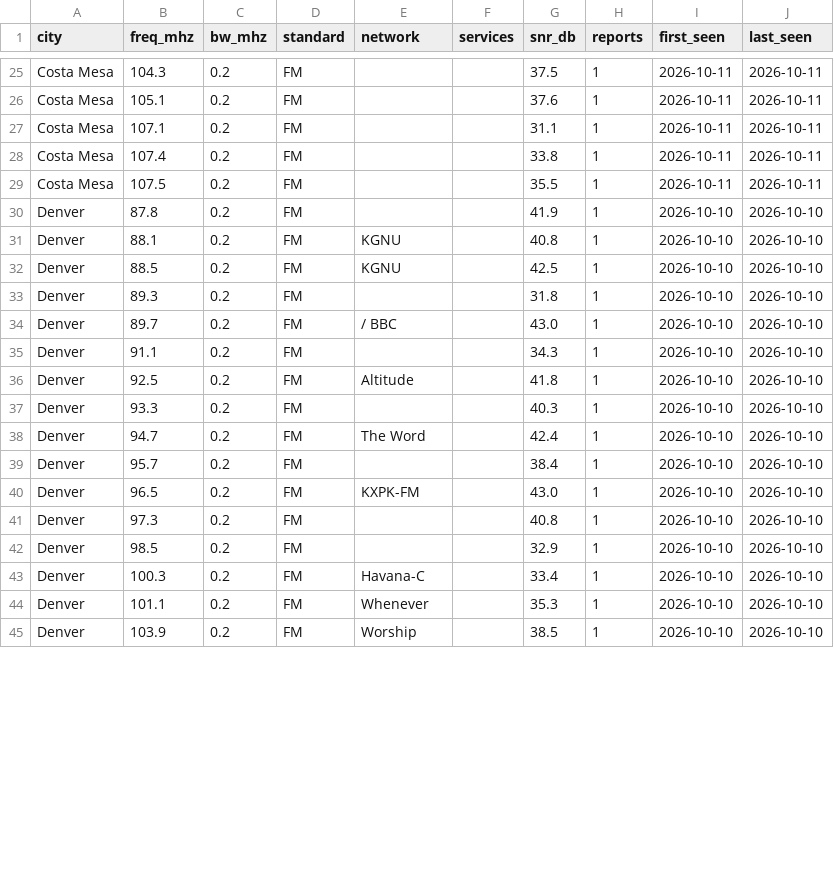
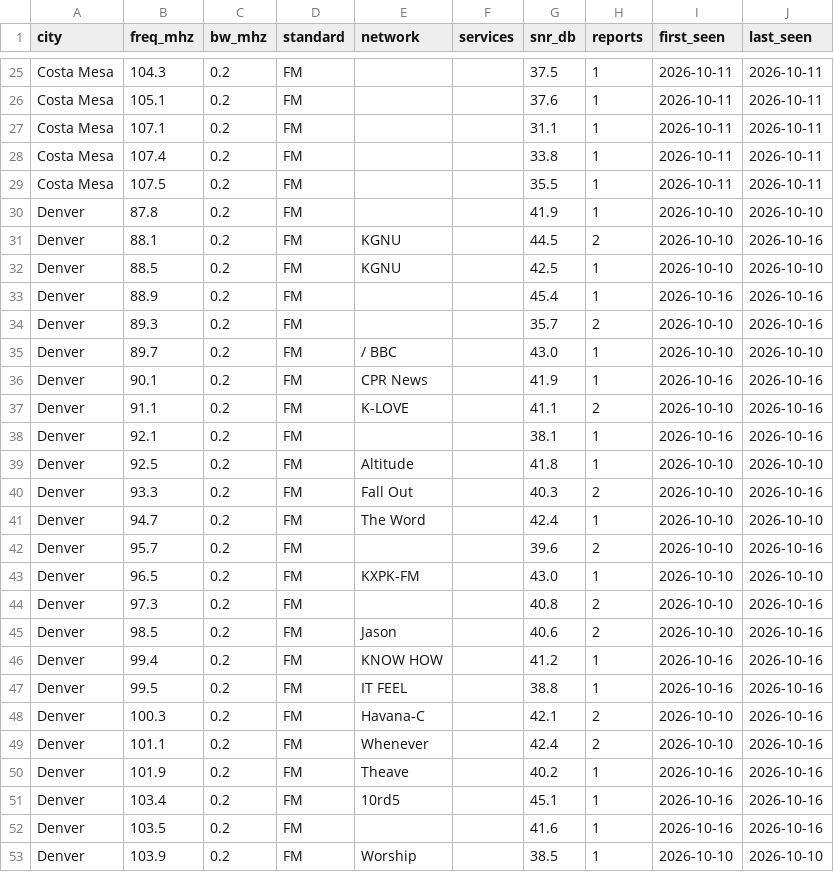
Before and after one commit to adswill/OnAir-channels, a CSV file: fm/US.csv, drawn as a sheet; only a part is shown, gaps mark what is left out; the diff covers the shown part only.

```diff
--- a/fm/US.csv
+++ b/fm/US.csv
@@ -30,16 +30,24 @@ Costa Mesa,107.5,0.2,FM,,,35.5,1,2026-10-11,2026-10-11
 Denver,87.8,0.2,FM,,,41.9,1,2026-10-10,2026-10-10
-Denver,88.1,0.2,FM,KGNU,,40.8,1,2026-10-10,2026-10-10
+Denver,88.1,0.2,FM,KGNU,,44.5,2,2026-10-10,2026-10-16
 Denver,88.5,0.2,FM,KGNU,,42.5,1,2026-10-10,2026-10-10
-Denver,89.3,0.2,FM,,,31.8,1,2026-10-10,2026-10-10
+Denver,88.9,0.2,FM,,,45.4,1,2026-10-16,2026-10-16
+Denver,89.3,0.2,FM,,,35.7,2,2026-10-10,2026-10-16
 Denver,89.7,0.2,FM,/ BBC,,43.0,1,2026-10-10,2026-10-10
-Denver,91.1,0.2,FM,,,34.3,1,2026-10-10,2026-10-10
+Denver,90.1,0.2,FM,CPR News,,41.9,1,2026-10-16,2026-10-16
+Denver,91.1,0.2,FM,K-LOVE,,41.1,2,2026-10-10,2026-10-16
+Denver,92.1,0.2,FM,,,38.1,1,2026-10-16,2026-10-16
 Denver,92.5,0.2,FM,Altitude,,41.8,1,2026-10-10,2026-10-10
-Denver,93.3,0.2,FM,,,40.3,1,2026-10-10,2026-10-10
+Denver,93.3,0.2,FM,Fall Out,,40.3,2,2026-10-10,2026-10-16
 Denver,94.7,0.2,FM,The Word,,42.4,1,2026-10-10,2026-10-10
-Denver,95.7,0.2,FM,,,38.4,1,2026-10-10,2026-10-10
+Denver,95.7,0.2,FM,,,39.6,2,2026-10-10,2026-10-16
 Denver,96.5,0.2,FM,KXPK-FM,,43.0,1,2026-10-10,2026-10-10
-Denver,97.3,0.2,FM,,,40.8,1,2026-10-10,2026-10-10
-Denver,98.5,0.2,FM,,,32.9,1,2026-10-10,2026-10-10
-Denver,100.3,0.2,FM,Havana-C,,33.4,1,2026-10-10,2026-10-10
-Denver,101.1,0.2,FM,Whenever,,35.3,1,2026-10-10,2026-10-10
+Denver,97.3,0.2,FM,,,40.8,2,2026-10-10,2026-10-16
+Denver,98.5,0.2,FM,Jason,,40.6,2,2026-10-10,2026-10-16
+Denver,99.4,0.2,FM,KNOW HOW,,41.2,1,2026-10-16,2026-10-16
+Denver,99.5,0.2,FM,IT FEEL,,38.8,1,2026-10-16,2026-10-16
+Denver,100.3,0.2,FM,Havana-C,,42.1,2,2026-10-10,2026-10-16
+Denver,101.1,0.2,FM,Whenever,,42.4,2,2026-10-10,2026-10-16
+Denver,101.9,0.2,FM,Theave,,40.2,1,2026-10-16,2026-10-16
+Denver,103.4,0.2,FM,10rd5,,45.1,1,2026-10-16,2026-10-16
+Denver,103.5,0.2,FM,,,41.6,1,2026-10-16,2026-10-16
 Denver,103.9,0.2,FM,Worship,,38.5,1,2026-10-10,2026-10-10
```
Also changed, not shown: 3 added rows and 14 edited cells elsewhere in this file.
